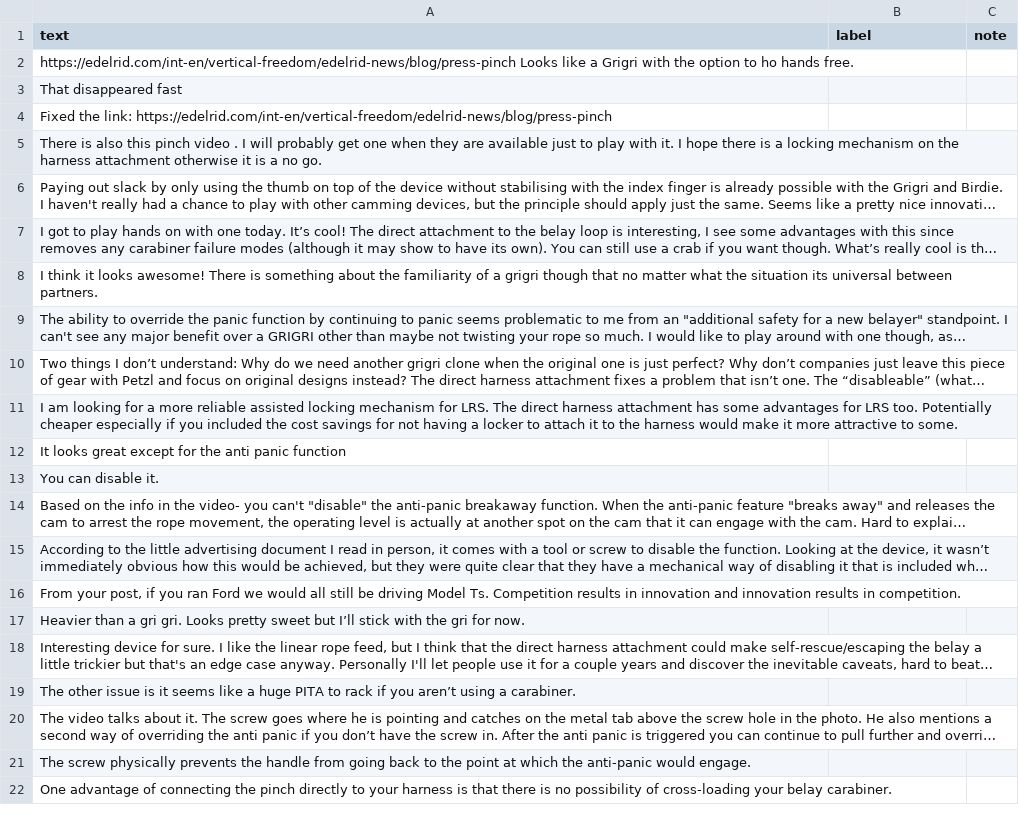
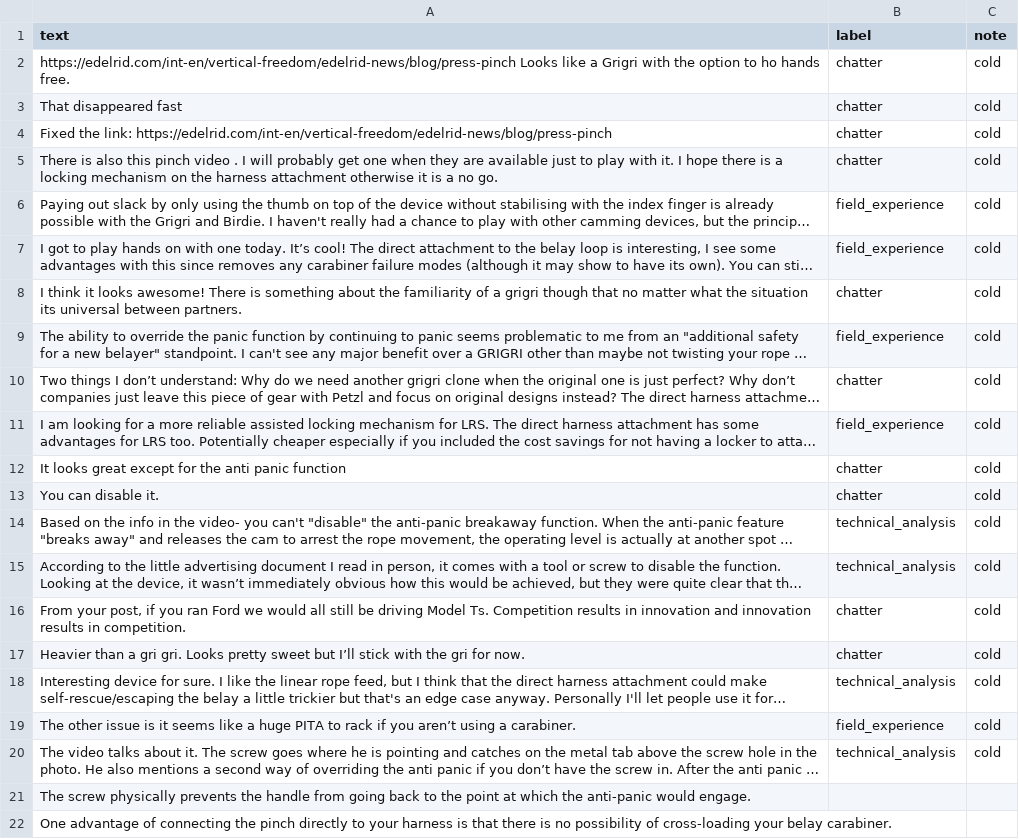
Before and after one commit to alsonfx/ai201-project3-takemeter-starter-v2026, a CSV file: labels.csv, drawn as a sheet; only a part is shown; long unchanged cells end in …; the diff names each change by its address in the sheet, - before the commit and + after, or states it on an @@ line.

Commit message:
Cold labelled first 20 posts in labels.csv.

```diff
--- a/labels.csv
+++ b/labels.csv
-B2:B5 (label): (empty)
+B2:B5 (label): chatter
-C2:C20 (note): (empty)
+C2:C20 (note): cold
-B6:B7 (label): (empty)
+B6:B7 (label): field_experience
-B8 (label): (empty)
+B8 (label): chatter
-B9 (label): (empty)
+B9 (label): field_experience
-B10 (label): (empty)
+B10 (label): chatter
-B11 (label): (empty)
+B11 (label): field_experience
-B12:B13 (label): (empty)
+B12:B13 (label): chatter
-B14:B15 (label): (empty)
+B14:B15 (label): technical_analysis
-B16:B17 (label): (empty)
+B16:B17 (label): chatter
-B18 (label): (empty)
+B18 (label): technical_analysis
-B19 (label): (empty)
+B19 (label): field_experience
-B20 (label): (empty)
+B20 (label): technical_analysis
```
